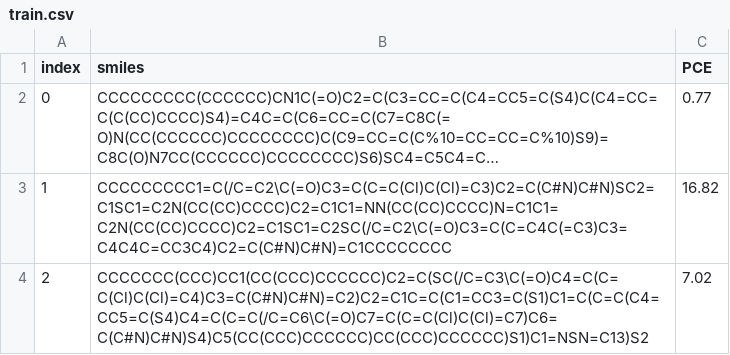
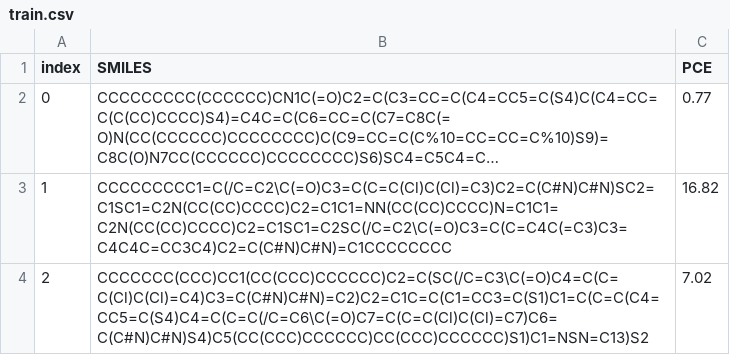
Before and after one commit to JinYSun/DeepAcceptor, a CSV file: abcBERT/data/train.csv, drawn as a sheet; only a part is shown; long unchanged cells end in …; the diff names each change by its address in the sheet, - before the commit and + after, or states it on an @@ line.

```diff
--- a/abcBERT/data/train.csv
+++ b/abcBERT/data/train.csv
-B1: smiles
+B1: SMILES
```
Also changed, not shown: abcBERT/data/test.csv, 2 other files.
